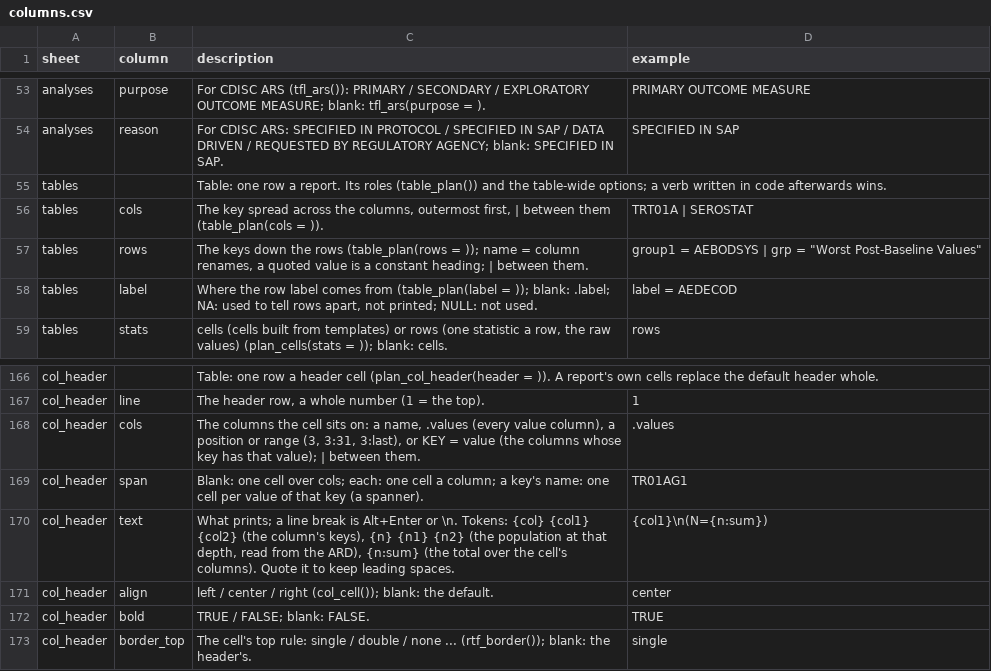
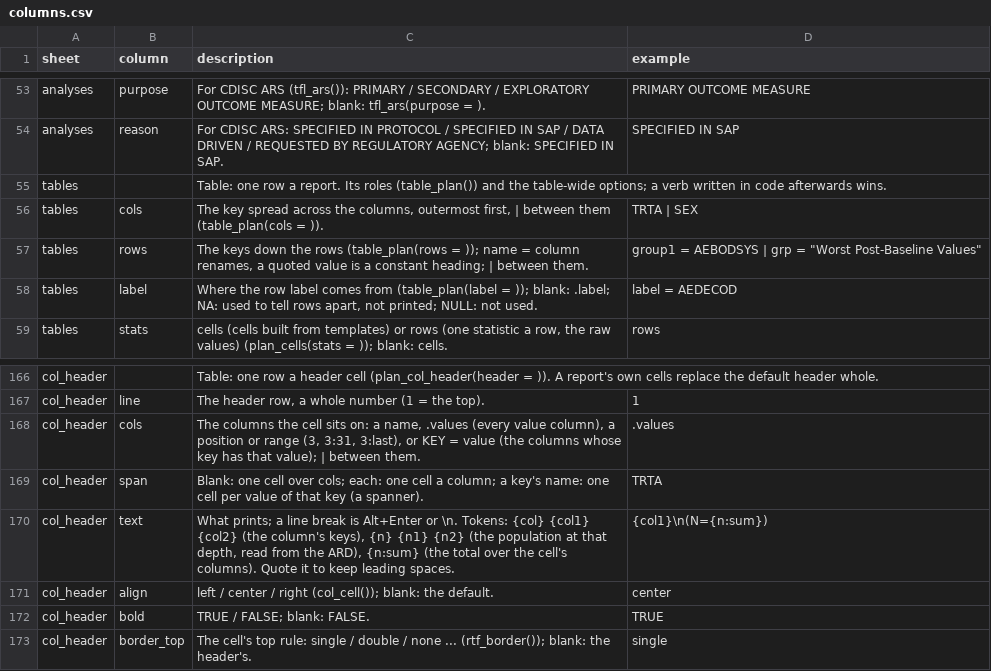
Before and after one commit to ichirio/tflspec, a CSV file: inst/spec/columns.csv, drawn as a sheet; only a part is shown, gaps mark what is left out.

```diff
--- a/inst/spec/columns.csv
+++ b/inst/spec/columns.csv
@@ -55,3 +55,3 @@ analyses,reason,"For CDISC ARS: SPECIFIED IN PROTOCOL / SPECIFIED IN SAP / DATA
 tables,,"Table: one row a report. Its roles (table_plan()) and the table-wide options; a verb written in code afterwards wins.",
-tables,cols,"The key spread across the columns, outermost first, | between them (table_plan(cols = )).",TRT01A | SEROSTAT
+tables,cols,"The key spread across the columns, outermost first, | between them (table_plan(cols = )).",TRTA | SEX
 tables,rows,"The keys down the rows (table_plan(rows = )); name = column renames, a quoted value is a constant heading; | between them.","group1 = AEBODSYS | grp = ""Worst Post-Baseline Values"""
@@ -168,3 +168,3 @@ col_header,line,"The header row, a whole number (1 = the top).",1
 col_header,cols,"The columns the cell sits on: a name, .values (every value column), a position or range (3, 3:31, 3:last), or KEY = value (the columns whose key has that value); | between them.",.values
-col_header,span,"Blank: one cell over cols; each: one cell a column; a key's name: one cell per value of that key (a spanner).",TR01AG1
+col_header,span,"Blank: one cell over cols; each: one cell a column; a key's name: one cell per value of that key (a spanner).",TRTA
 col_header,text,"What prints; a line break is Alt+Enter or \n. Tokens: {col} {col1} {col2} (the column's keys), {n} {n1} {n2} (the population at that depth, read from the ARD), {n:sum} (the total over the cell's columns). Quote it to keep leading spaces.",{col1}\n(N={n:sum})
```
Also changed, not shown: 17 other files.
